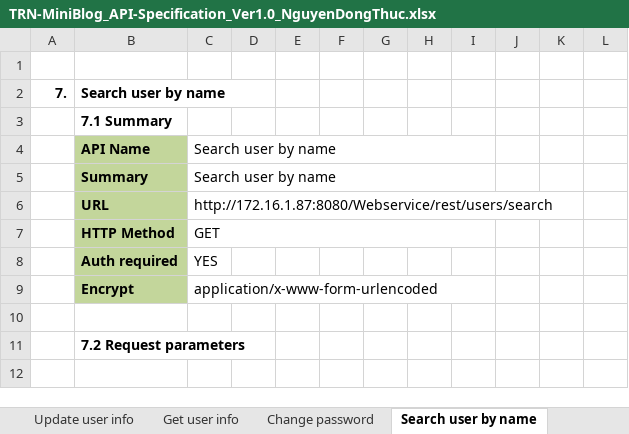
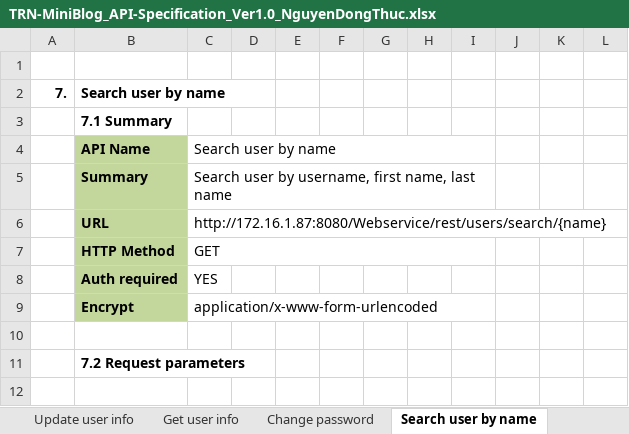
Before and after one commit to Mulodo-Java-Training/miniblog-nguyen.thuc, an Excel workbook: doc/backend/api/versions/TRN-MiniBlog_API-Specification_Ver1.0_NguyenDongThuc.xlsx, sheet Search user by name, drawn as a sheet; only a part is shown; values as stored, in another font and other column widths than the file's, no borders; charts and pictures not drawn; the diff names each change by its address in the sheet, - before the commit and + after, or states it on an @@ line.

```diff
--- a/doc/backend/api/versions/TRN-MiniBlog_API-Specification_Ver1.0_NguyenDongThuc.xlsx (sheet Search user by name)
+++ b/doc/backend/api/versions/TRN-MiniBlog_API-Specification_Ver1.0_NguyenDongThuc.xlsx (sheet Search user by name)
-C5: Search user by name
+C5: Search user by username, first name, last name
-C6: http://172.16.1.87:8080/Webservice/rest/users/search
+C6: http://172.16.1.87:8080/Webservice/rest/users/search/{name}
```
Also changed, not shown: sheet API List, sheet Change password, sheet Active post, sheet Delete comment, sheet Delete post, sheet Edit comment, 4 more sheets, charts or pictures, 2 other files.
